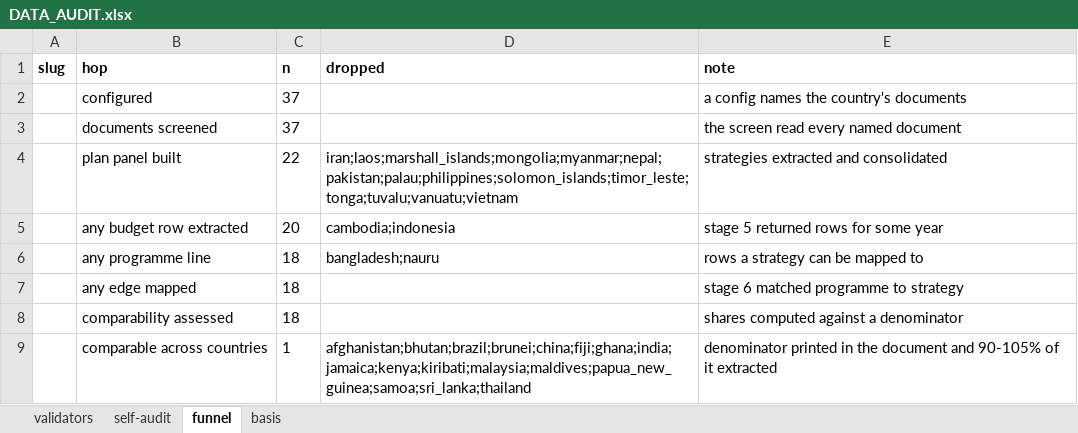
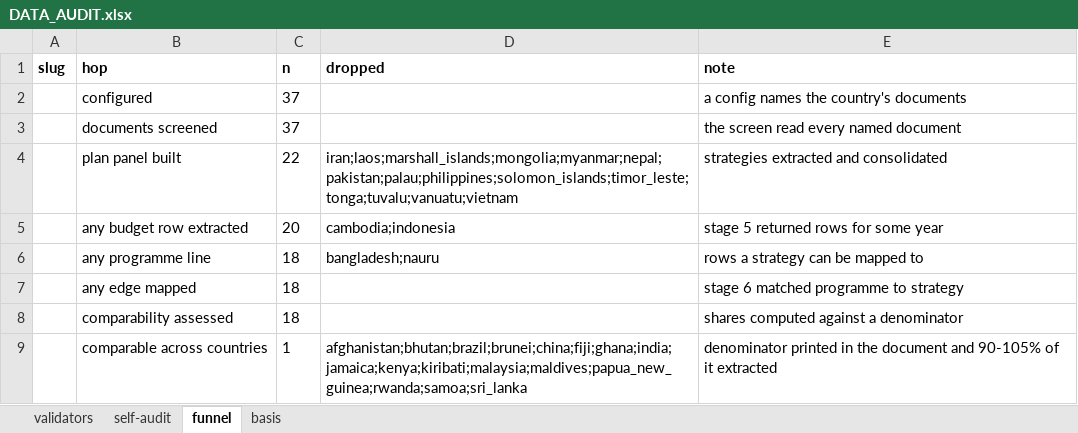
Before and after one commit to SebPasha/PVII_AI_Unveils_Tomorrow_Dashboard, an Excel workbook: DATA_AUDIT.xlsx, sheet funnel, drawn as a sheet; values as stored, in another font and other column widths than the file's, no borders; the diff names each change by its address in the sheet, - before the commit and + after, or states it on an @@ line.

```diff
--- a/DATA_AUDIT.xlsx (sheet funnel)
+++ b/DATA_AUDIT.xlsx (sheet funnel)
-D9 (dropped): afghanistan;bhutan;brazil;brunei;china;fiji;ghana;india;jamaica;kenya;kiribati;malaysia;maldives;papua_new_guinea;samoa;sri_lanka;thailand
+D9 (dropped): afghanistan;bhutan;brazil;brunei;china;fiji;ghana;india;jamaica;kenya;kiribati;malaysia;maldives;papua_new_guinea;rwanda;samoa;sri_lanka
```
Also changed, not shown: DATA_ISSUES.xlsx, FIXES.xlsx, 2 other files.
